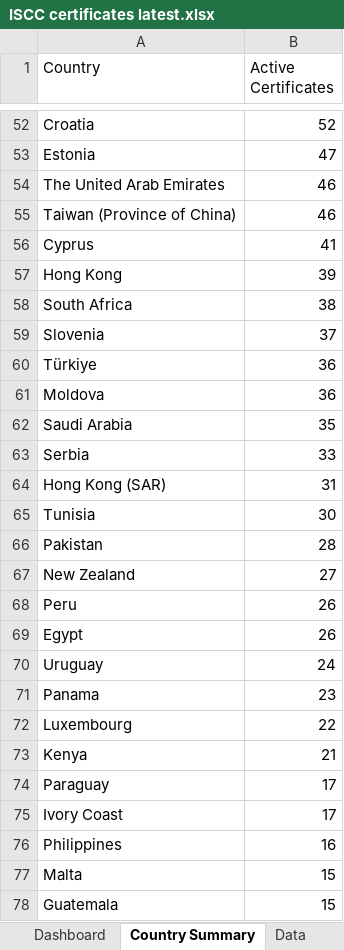
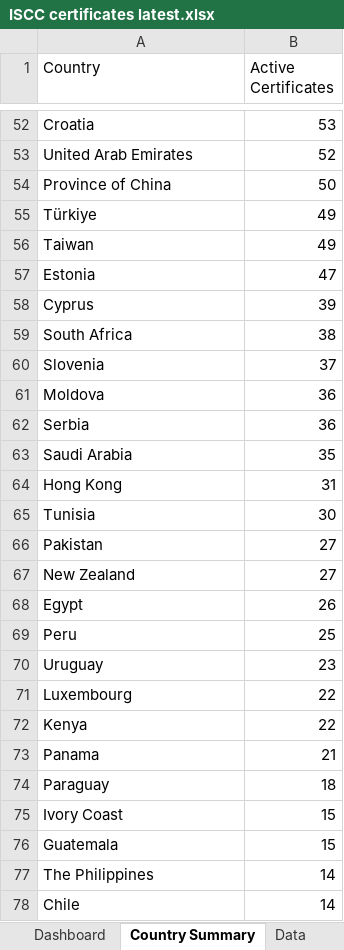
Before and after one commit to goodinternetuser7/certificate-scrapers, an Excel workbook: ISCC/ISCC certificates latest.xlsx, sheet Country Summary, drawn as a sheet; only a part is shown, gaps mark what is left out; values as stored, in another font and other column widths than the file's, no cell formats; removed rows and columns are numbered as before the commit, all else as after; the diff covers the shown part only; the diff names each change by its address in the sheet, - before the commit and + after, or states it on an @@ line.

```diff
--- a/ISCC/ISCC certificates latest.xlsx (sheet Country Summary)
+++ b/ISCC/ISCC certificates latest.xlsx (sheet Country Summary)
-B52 (Active Certificates): 52
+B52 (Active Certificates): 53
+row 53: United Arab Emirates | 52
+row 54: Province of China | 50
+row 55: Türkiye | 49
+row 56: Taiwan | 49
-row 54: The United Arab Emirates | 46
-row 55: Taiwan (Province of China) | 46
-B58 (Active Certificates): 41
+B58 (Active Certificates): 39
-row 57: Hong Kong | 39
-row 60: Türkiye | 36
+row 62: Serbia | 36
-row 63: Serbia | 33
-A64 (Country): Hong Kong (SAR)
+A64 (Country): Hong Kong
-B66 (Active Certificates): 28
+B66 (Active Certificates): 27
-row 68: Peru | 26
+row 69: Peru | 25
-B70 (Active Certificates): 24
+B70 (Active Certificates): 23
-row 71: Panama | 23
-B72 (Active Certificates): 21
+B72 (Active Certificates): 22
+row 73: Panama | 21
-B74 (Active Certificates): 17
+B74 (Active Certificates): 18
-B75 (Active Certificates): 17
+B75 (Active Certificates): 15
-row 76: Philippines | 16
-row 77: Malta | 15
+row 77: The Philippines | 14
+row 78: Chile | 14
```
Also changed, not shown: 29 added rows, 31 removed rows, 2 moved rows and 33 edited cells elsewhere in this sheet, sheet Data, sheet Dashboard, cell formats, 1 other file.
